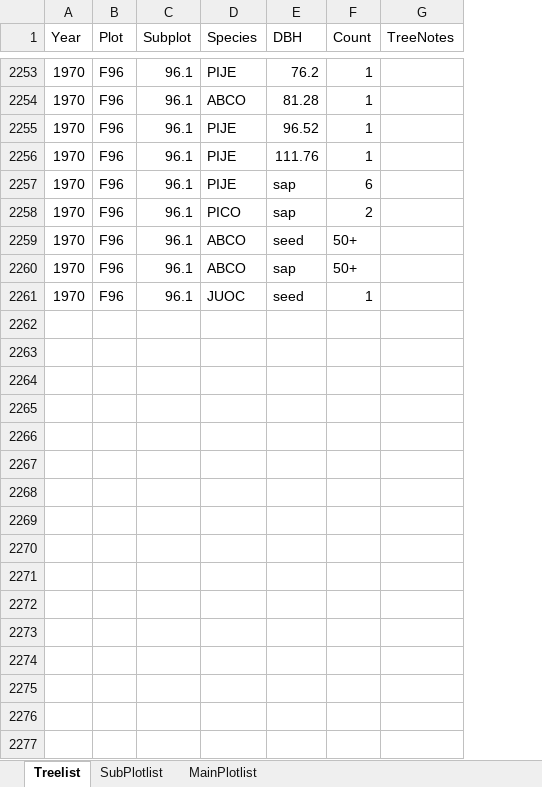
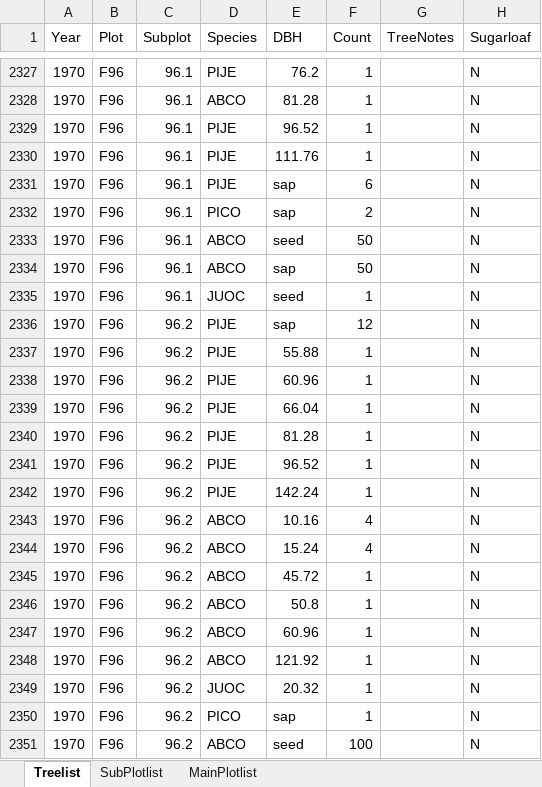
Before and after one commit to stevensjt/SEKI_Imagery_Analysis, an Excel workbook: Raw Data/SugarloafForestryPlotDataCombined.xlsx, sheet Treelist, drawn as a sheet; only a part is shown, gaps mark what is left out; values as stored, in another font and other column widths than the file's, no borders; addresses are those after the commit; the diff covers the shown part only; the diff names each change by its address in the sheet, - before the commit and + after, or states it on an @@ line.

```diff
--- a/Raw Data/SugarloafForestryPlotDataCombined.xlsx (sheet Treelist)
+++ b/Raw Data/SugarloafForestryPlotDataCombined.xlsx (sheet Treelist)
+column H (Sugarloaf), rows 2327-2335: all N
-F2333:F2334 (Count): 50+
+F2333:F2334 (Count): 50
+row 2336: 1970 | F96 | 96.2 | PIJE | sap | 12 |  | N
+row 2337: 1970 | F96 | 96.2 | PIJE | 55.88 | 1 |  | N
+row 2338: 1970 | F96 | 96.2 | PIJE | 60.96 | 1 |  | N
+row 2339: 1970 | F96 | 96.2 | PIJE | 66.04 | 1 |  | N
+row 2340: 1970 | F96 | 96.2 | PIJE | 81.28 | 1 |  | N
+row 2341: 1970 | F96 | 96.2 | PIJE | 96.52 | 1 |  | N
+row 2342: 1970 | F96 | 96.2 | PIJE | 142.24 | 1 |  | N
+row 2343: 1970 | F96 | 96.2 | ABCO | 10.16 | 4 |  | N
+row 2344: 1970 | F96 | 96.2 | ABCO | 15.24 | 4 |  | N
+row 2345: 1970 | F96 | 96.2 | ABCO | 45.72 | 1 |  | N
+row 2346: 1970 | F96 | 96.2 | ABCO | 50.8 | 1 |  | N
+row 2347: 1970 | F96 | 96.2 | ABCO | 60.96 | 1 |  | N
+row 2348: 1970 | F96 | 96.2 | ABCO | 121.92 | 1 |  | N
+row 2349: 1970 | F96 | 96.2 | JUOC | 20.32 | 1 |  | N
+row 2350: 1970 | F96 | 96.2 | PICO | sap | 1 |  | N
+row 2351: 1970 | F96 | 96.2 | ABCO | seed | 100 |  | N
```
Also changed, not shown: 136 added rows, 10 removed rows and 91 edited cells elsewhere in this sheet, sheet SubPlotlist, 1 other file.
